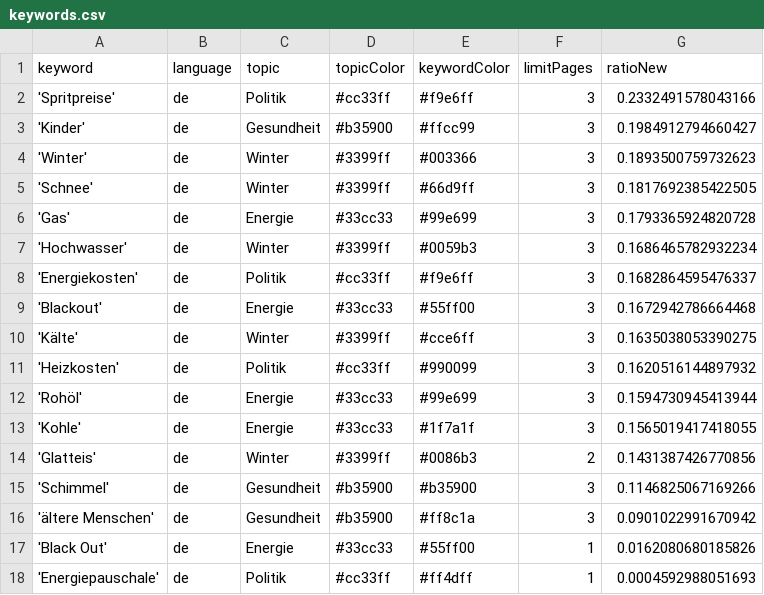
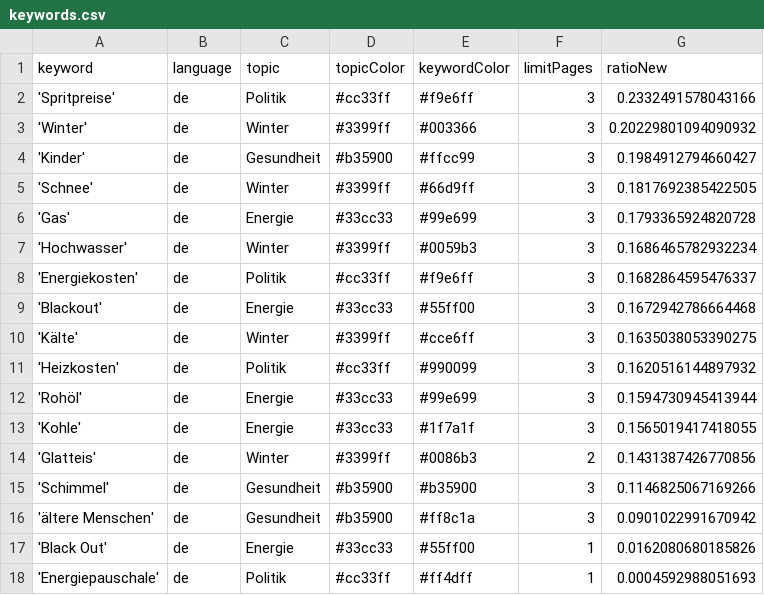
Before and after one commit to paulski99-news/winterIsComing2, a CSV file: keywords.csv, drawn as a sheet.

```diff
--- a/keywords.csv
+++ b/keywords.csv
@@ -2,4 +2,4 @@ keyword,language,topic,topicColor,keywordColor,limitPages,ratioNew
 'Spritpreise',de,Politik,#cc33ff,#f9e6ff,3,0.2332491578043166
+'Winter',de,Winter,#3399ff,#003366,3,0.20229801094090932
 'Kinder',de,Gesundheit,#b35900,#ffcc99,3,0.1984912794660427
-'Winter',de,Winter,#3399ff,#003366,3,0.1893500759732623
 'Schnee',de,Winter,#3399ff,#66d9ff,3,0.1817692385422505
```
Also changed, not shown: 1 other file.
